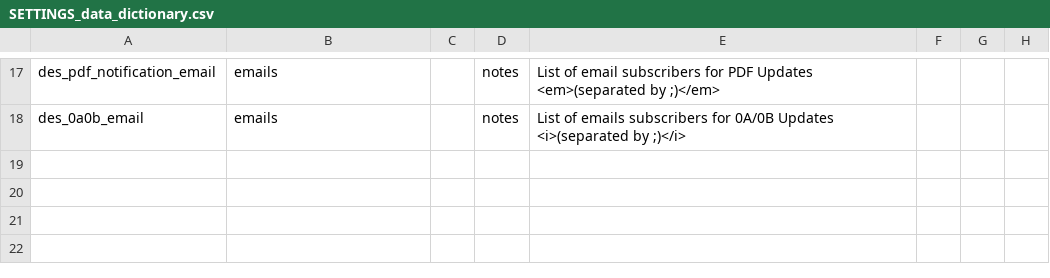
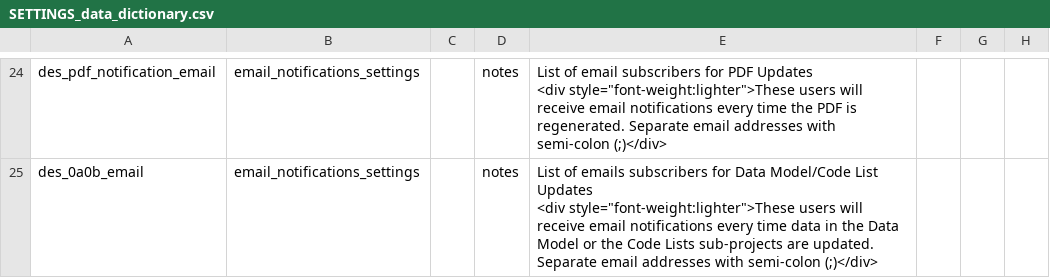
Before and after one commit to vanderbilt-redcap/data-model-browser, a CSV file: csv/SETTINGS_data_dictionary.csv, drawn as a sheet; only a part is shown, gaps mark what is left out; addresses are those after the commit; ↵ is a line break in a cell; the diff covers the shown part only; the diff names each change by its address in the sheet, - before the commit and + after, or states it on an @@ line.

```diff
--- a/csv/SETTINGS_data_dictionary.csv
+++ b/csv/SETTINGS_data_dictionary.csv
-B24:B25: emails
+B24:B25: email_notifications_settings
-E24: …PDF Updates ↵ <em>(separated by ;)</em>
+E24: …PDF Updates ↵ <div style="font-weight:lighter">These users will receive email notifications every time the PDF is regenerated. Separate email addresses with semi-colon (;)</div>
-E25: …subscribers for 0A/0B Updates ↵ <i>(separated by ;)</i>
+E25: …subscribers for Data Model/Code List Updates ↵ <div style="font-weight:lighter">These users will receive email notifications every time data in the Data Model or the Code Lists sub-projects are updated. Separate email addresses with semi-colon (;)</div>
```
Also changed, not shown: 11 added rows, 4 removed rows and 23 edited cells elsewhere in this file, csv/JSONCOPY_data_dictionary.csv, csv/PID_data_dictionary.csv.
